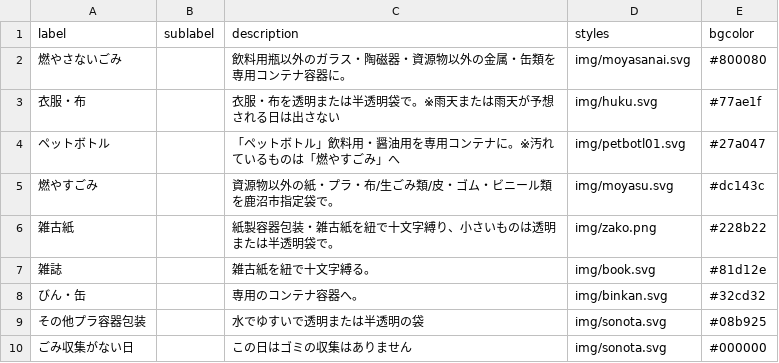
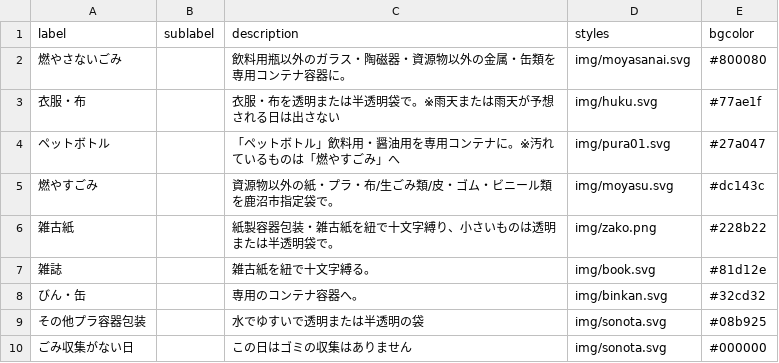
Before and after one commit to kanumashi/5374, a CSV file: data/description.csv, drawn as a sheet.

Commit message:
Update description.csv

```diff
--- a/data/description.csv
+++ b/data/description.csv
@@ -3,3 +3,3 @@ label,sublabel,description,styles,bgcolor
 衣服・布,,衣服・布を透明または半透明袋で。※雨天または雨天が予想される日は出さない,img/huku.svg,#77ae1f
-ペットボトル,,「ペットボトル」飲料用・醤油用を専用コンテナに。※汚れているものは「燃やすごみ」へ,img/petbotl01.svg,#27a047
+ペットボトル,,「ペットボトル」飲料用・醤油用を専用コンテナに。※汚れているものは「燃やすごみ」へ,img/pura01.svg,#27a047
 燃やすごみ,,資源物以外の紙・プラ・布/生ごみ類/皮・ゴム・ビニール類を鹿沼市指定袋で。,img/moyasu.svg,#dc143c
```
